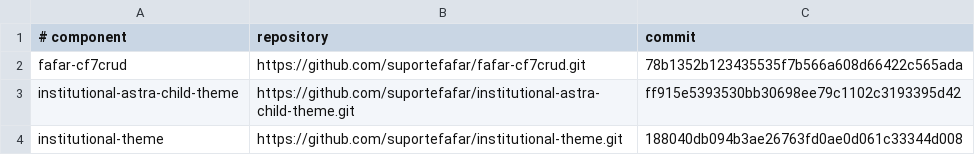
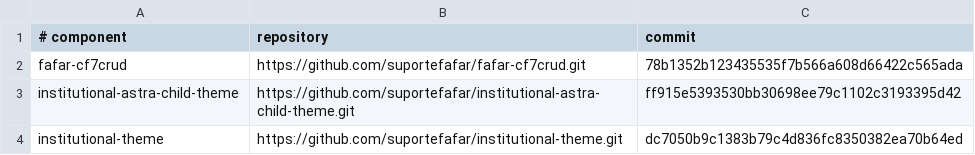
Before and after one commit to suportefafar/olympus, a TSV file: wordpress/institutional-components.tsv, drawn as a sheet.

Commit message:
Deploy Cemed feedback statistics

```diff
--- a/wordpress/institutional-components.tsv
+++ b/wordpress/institutional-components.tsv
@@ -3,2 +3,2 @@ fafar-cf7crud	https://github.com/suportefafar/fafar-cf7crud.git	78b1352b12343553
 institutional-astra-child-theme	https://github.com/suportefafar/institutional-astra-child-theme.git	ff915e5393530bb30698ee79c1102c3193395d42
-institutional-theme	https://github.com/suportefafar/institutional-theme.git	188040db094b3ae26763fd0ae0d061c33344d008
+institutional-theme	https://github.com/suportefafar/institutional-theme.git	dc7050b9c1383b79c4d836fc8350382ea70b64ed
```
